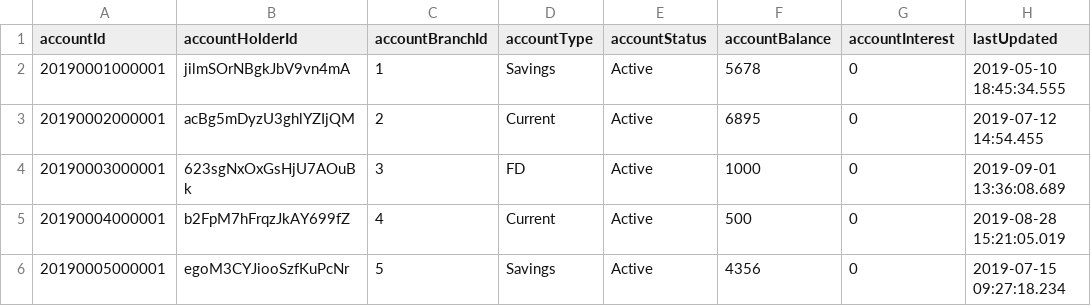
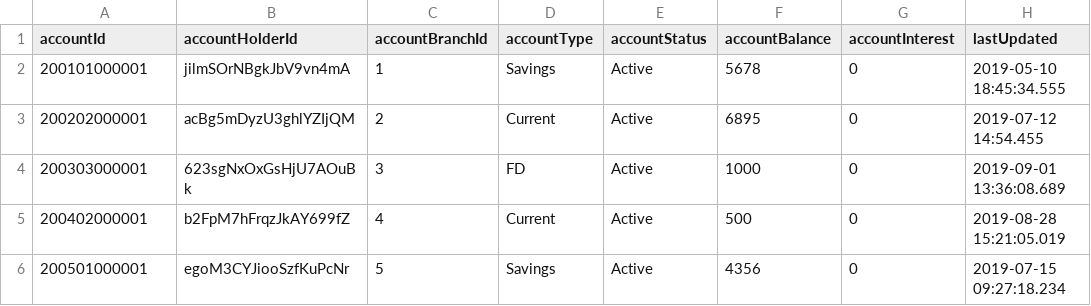
Before and after one commit to CapgeminiBFSI2019/capgemini_pecunia_2019, a CSV file: Pecunia/src/main/java/com/capgemini/pecunia/dao/DbFiles/Account.csv, drawn as a sheet.

Commit message:
Update Account.csv

```diff
--- a/Pecunia/src/main/java/com/capgemini/pecunia/dao/DbFiles/Account.csv
+++ b/Pecunia/src/main/java/com/capgemini/pecunia/dao/DbFiles/Account.csv
@@ -1,6 +1,6 @@
 accountId,accountHolderId,accountBranchId,accountType,accountStatus,accountBalance,accountInterest,lastUpdated
-20190001000001,jilmSOrNBgkJbV9vn4mA,1,Savings,Active,5678,0,2019-05-10 18:45:34.555
-20190002000001,acBg5mDyzU3ghlYZIjQM,2,Current,Active,6895,0,2019-07-12 14:54.455
-20190003000001,623sgNxOxGsHjU7AOuBk,3,FD,Active,1000,0,2019-09-01 13:36:08.689
-20190004000001,b2FpM7hFrqzJkAY699fZ,4,Current,Active,500,0,2019-08-28 15:21:05.019
-20190005000001,egoM3CYJiooSzfKuPcNr,5,Savings,Active,4356,0,2019-07-15 09:27:18.234
+200101000001,jilmSOrNBgkJbV9vn4mA,1,Savings,Active,5678,0,2019-05-10 18:45:34.555
+200202000001,acBg5mDyzU3ghlYZIjQM,2,Current,Active,6895,0,2019-07-12 14:54.455
+200303000001,623sgNxOxGsHjU7AOuBk,3,FD,Active,1000,0,2019-09-01 13:36:08.689
+200402000001,b2FpM7hFrqzJkAY699fZ,4,Current,Active,500,0,2019-08-28 15:21:05.019
+200501000001,egoM3CYJiooSzfKuPcNr,5,Savings,Active,4356,0,2019-07-15 09:27:18.234
```
